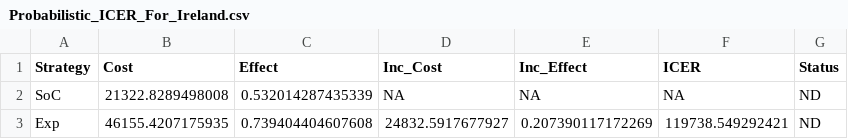
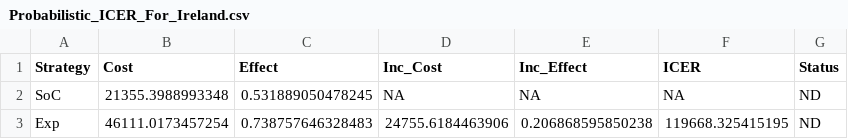
Before and after one commit to JonathanBriody/COLOSSUS_Model, a CSV file: Probabilistic_ICER_For_Ireland.csv, drawn as a sheet.

Commit message:
Running the model on German data

```diff
--- a/Probabilistic_ICER_For_Ireland.csv
+++ b/Probabilistic_ICER_For_Ireland.csv
@@ -1,3 +1,3 @@
 "Strategy","Cost","Effect","Inc_Cost","Inc_Effect","ICER","Status"
-"SoC",21322.8289498008,0.532014287435339,NA,NA,NA,"ND"
-"Exp",46155.4207175935,0.739404404607608,24832.5917677927,0.207390117172269,119738.549292421,"ND"
+"SoC",21355.3988993348,0.531889050478245,NA,NA,NA,"ND"
+"Exp",46111.0173457254,0.738757646328483,24755.6184463906,0.206868595850238,119668.325415195,"ND"
```
Also changed, not shown: 14 other files.
